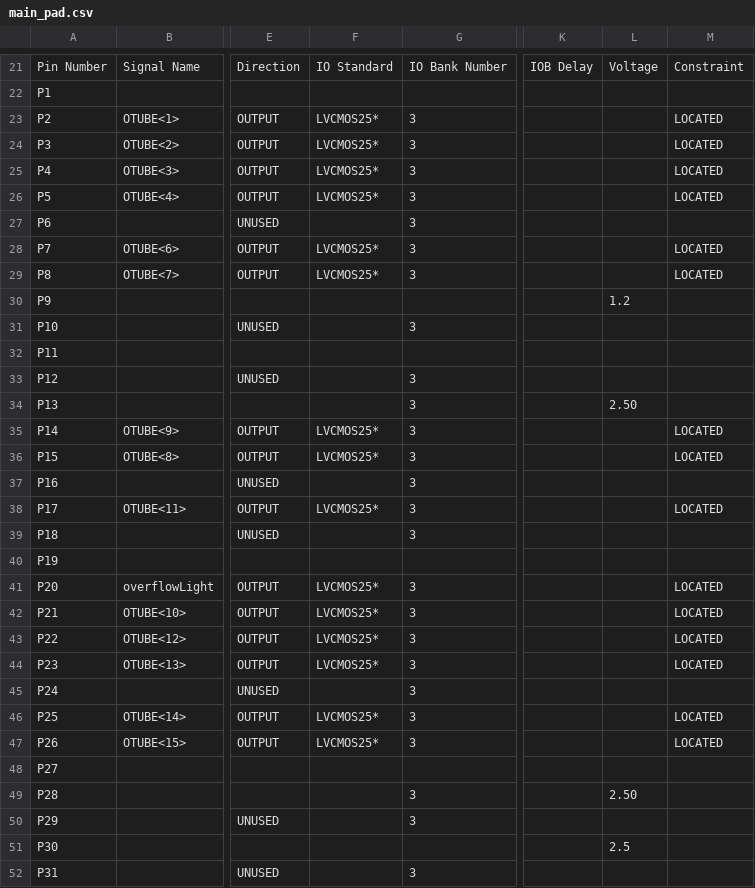
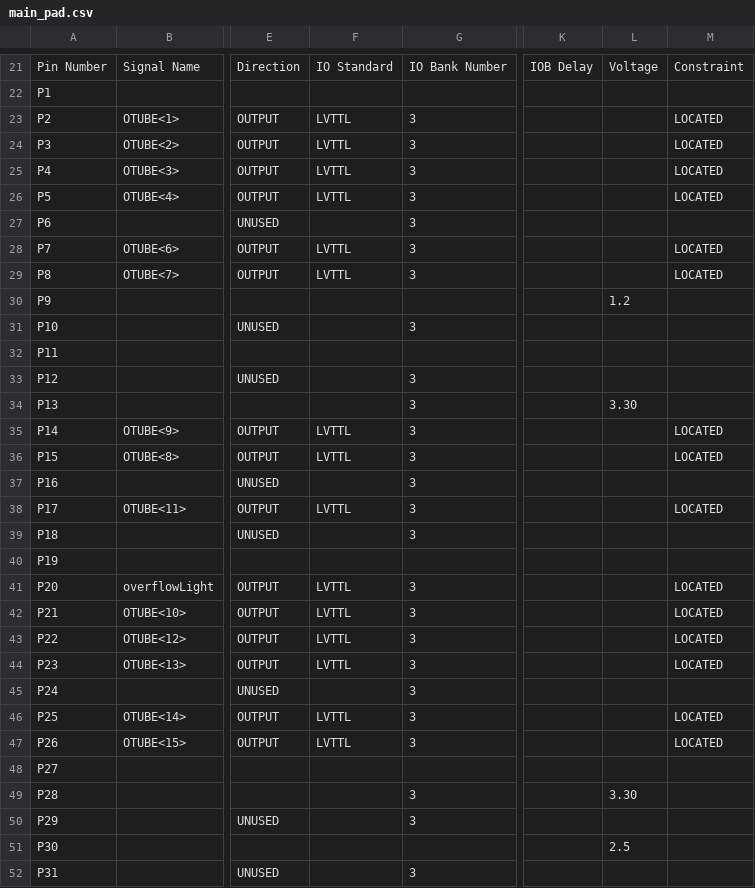
Before and after one commit to quarknetUPENN/QN17Verilog, a CSV file: main_pad.csv, drawn as a sheet; only a part is shown, gaps mark what is left out; the diff covers the shown part only; the diff names each change by its address in the sheet, - before the commit and + after, or states it on an @@ line.

```diff
--- a/main_pad.csv
+++ b/main_pad.csv
-F23:F26: LVCMOS25*
+F23:F26: LVTTL
-F28:F29: LVCMOS25*
+F28:F29: LVTTL
-L34: 2.50
+L34: 3.30
-F35:F36: LVCMOS25*
+F35:F36: LVTTL
-F38: LVCMOS25*
+F38: LVTTL
-F41:F44: LVCMOS25*
+F41:F44: LVTTL
-F46:F47: LVCMOS25*
+F46:F47: LVTTL
-L49: 2.50
+L49: 3.30
```
Also changed, not shown: 7 edited cells elsewhere in this file, 52 other files.
